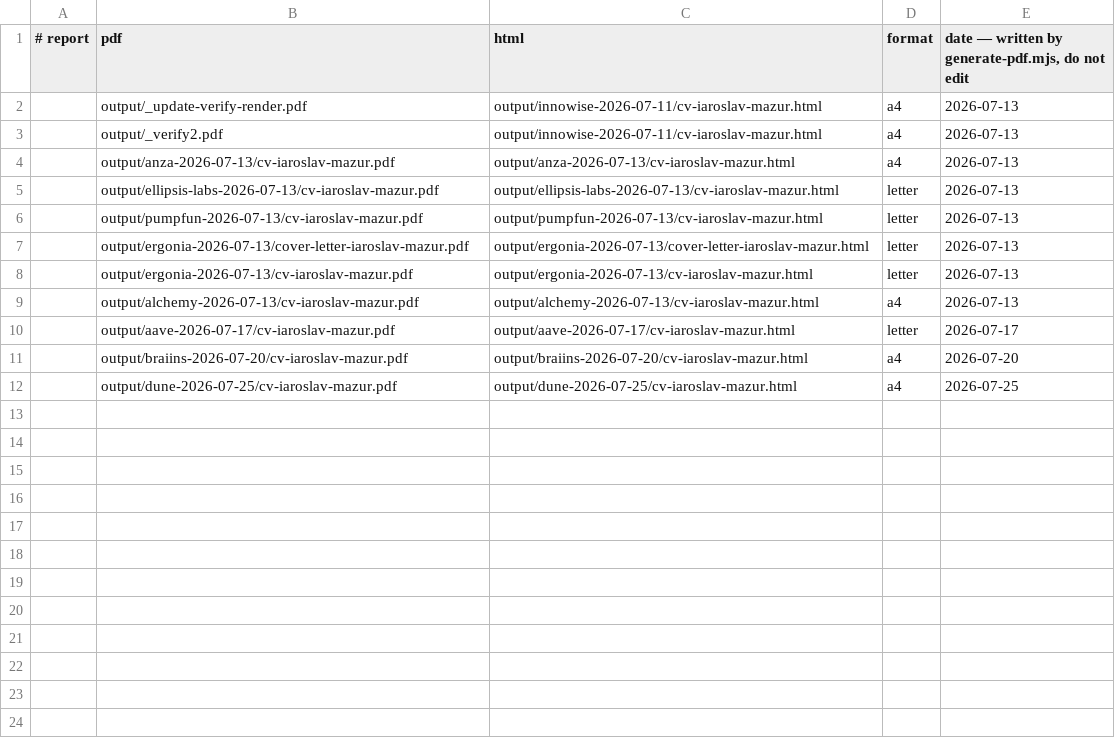
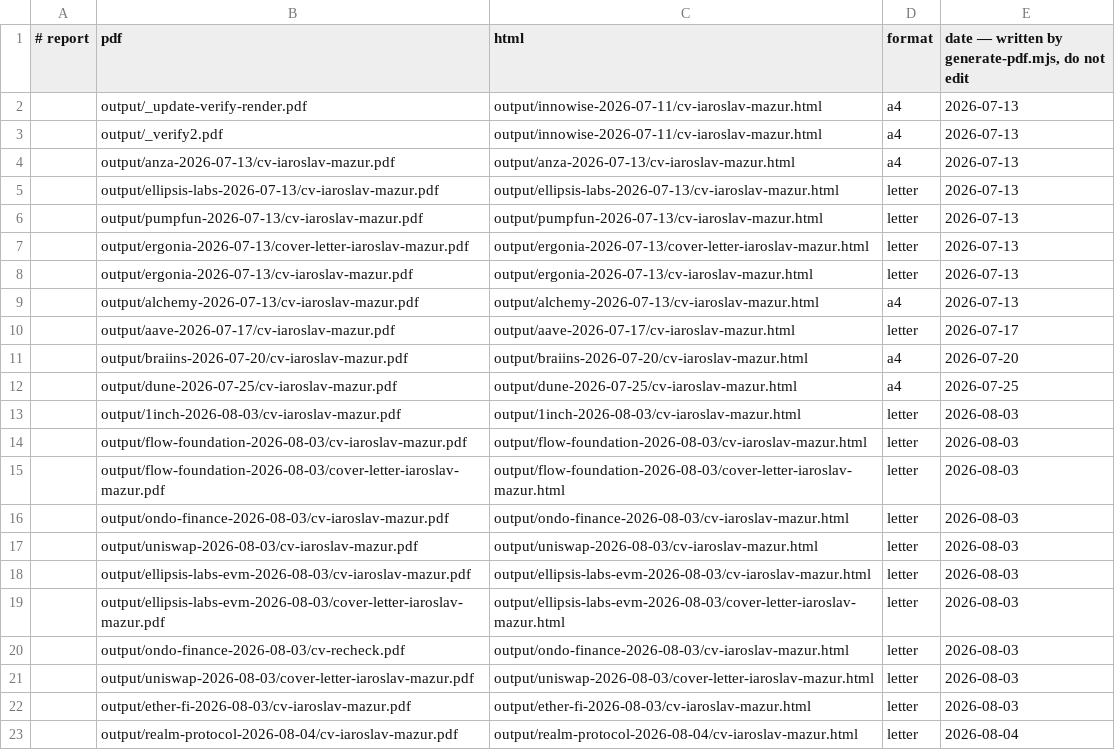
Before and after one commit to career-ops-hq/career-ops, a TSV file: data/pdf-index.tsv, drawn as a sheet; the diff names each change by its address in the sheet, - before the commit and + after, or states it on an @@ line.

Commit message:
chore: commit stale scan indexes and interview-prep notes

```diff
--- a/data/pdf-index.tsv
+++ b/data/pdf-index.tsv
+row 13:  | output/1inch-2026-08-03/cv-iaroslav-mazur.pdf | output/1inch-2026-08-03/cv-iaroslav-mazur.html | letter | 2026-08-03
+row 14:  | output/flow-foundation-2026-08-03/cv-iaroslav-mazur.pdf | output/flow-foundation-2026-08-03/cv-iaroslav-mazur.html | letter | 2026-08-03
+row 15:  | output/flow-foundation-2026-08-03/cover-letter-iaroslav-mazur.pdf | output/flow-foundation-2026-08-03/cover-letter-iaroslav-mazur.html | letter | 2026-08-03
+row 16:  | output/ondo-finance-2026-08-03/cv-iaroslav-mazur.pdf | output/ondo-finance-2026-08-03/cv-iaroslav-mazur.html | letter | 2026-08-03
+row 17:  | output/uniswap-2026-08-03/cv-iaroslav-mazur.pdf | output/uniswap-2026-08-03/cv-iaroslav-mazur.html | letter | 2026-08-03
+row 18:  | output/ellipsis-labs-evm-2026-08-03/cv-iaroslav-mazur.pdf | output/ellipsis-labs-evm-2026-08-03/cv-iaroslav-mazur.html | letter | 2026-08-03
+row 19:  | output/ellipsis-labs-evm-2026-08-03/cover-letter-iaroslav-mazur.pdf | output/ellipsis-labs-evm-2026-08-03/cover-letter-iaroslav-mazur.html | letter | 2026-08-03
+row 20:  | output/ondo-finance-2026-08-03/cv-recheck.pdf | output/ondo-finance-2026-08-03/cv-iaroslav-mazur.html | letter | 2026-08-03
+row 21:  | output/uniswap-2026-08-03/cover-letter-iaroslav-mazur.pdf | output/uniswap-2026-08-03/cover-letter-iaroslav-mazur.html | letter | 2026-08-03
+row 22:  | output/ether-fi-2026-08-03/cv-iaroslav-mazur.pdf | output/ether-fi-2026-08-03/cv-iaroslav-mazur.html | letter | 2026-08-03
+row 23:  | output/realm-protocol-2026-08-04/cv-iaroslav-mazur.pdf | output/realm-protocol-2026-08-04/cv-iaroslav-mazur.html | letter | 2026-08-04
```
Also changed, not shown: data/scan-runs.tsv, 1 other file.
